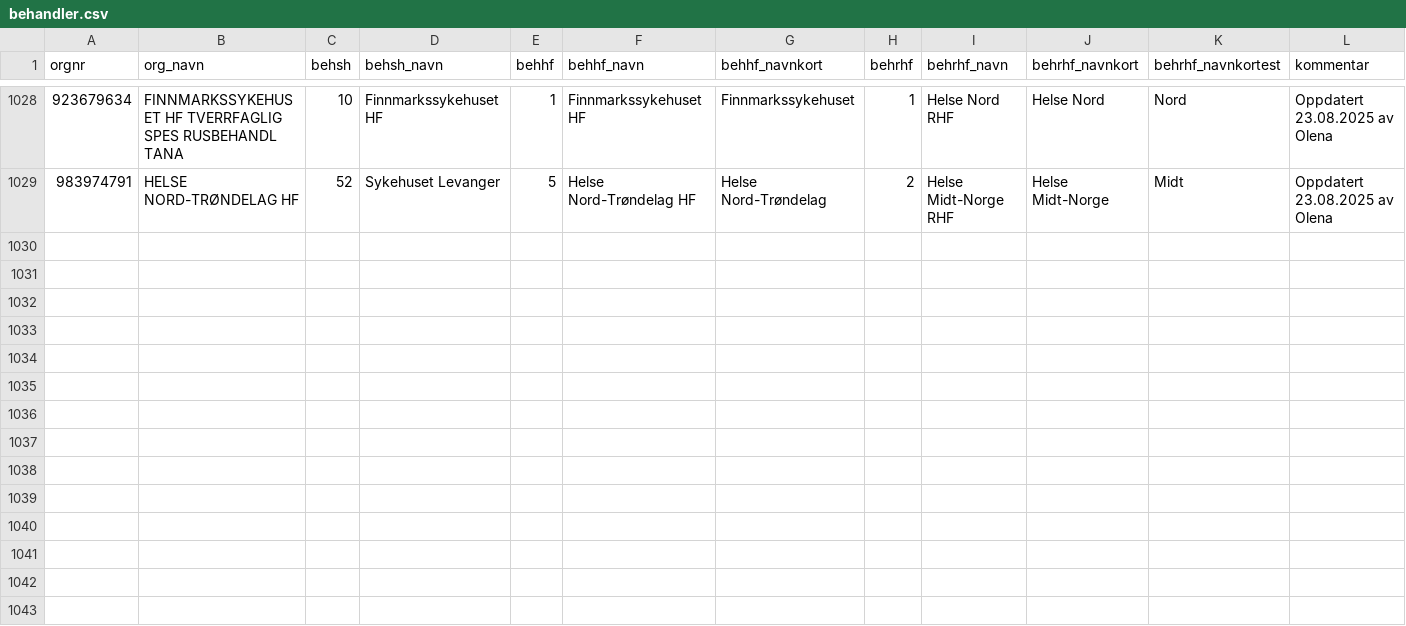
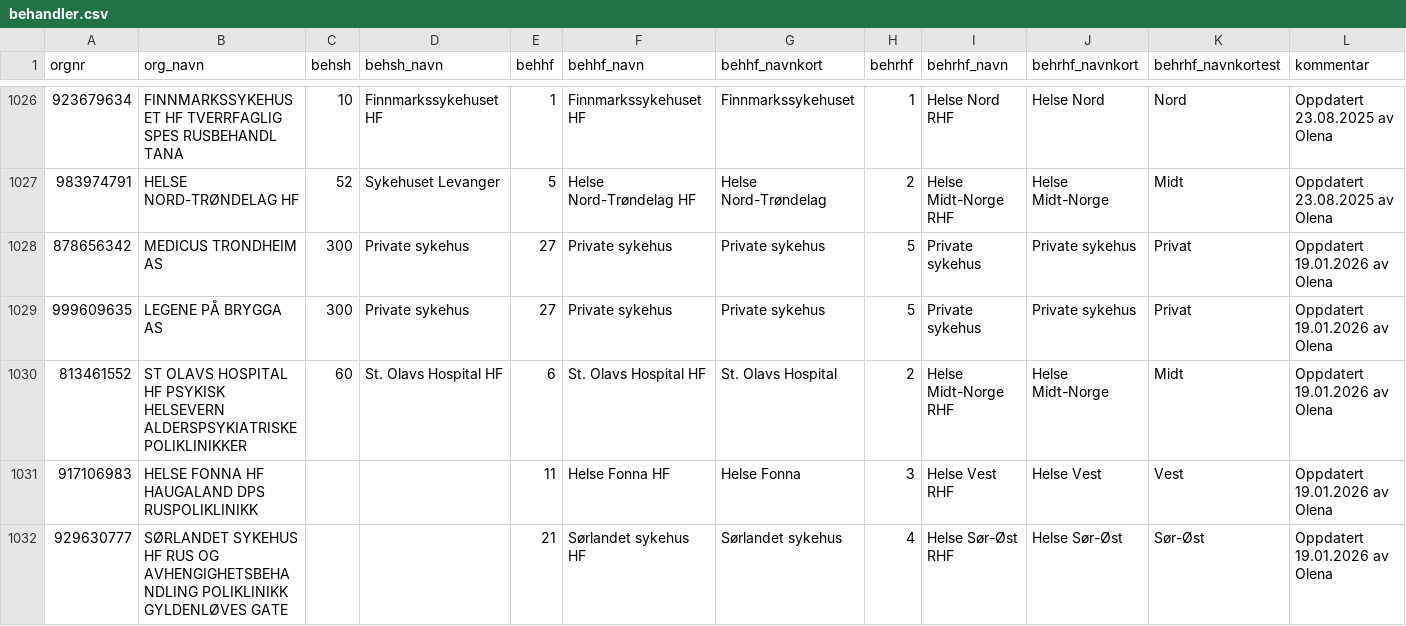
Before and after one commit to SKDE-Analyse/sas_codes, a CSV file: formater/behandler.csv, drawn as a sheet; only a part is shown, gaps mark what is left out; the diff covers the shown part only; the diff names each change by its address in the sheet, - before the commit and + after, or states it on an @@ line.

Commit message:
Oppdatering av behandler

```diff
--- a/formater/behandler.csv
+++ b/formater/behandler.csv
+row 1028: 878656342 | MEDICUS TRONDHEIM AS | 300 | Private sykehus | 27 | Private sykehus | Private sykehus | 5 | Private sykehus | Private sykehus | Privat | Oppdatert 19.01.2026 av Olena
+row 1029: 999609635 | LEGENE PÅ BRYGGA AS | 300 | Private sykehus | 27 | Private sykehus | Private sykehus | 5 | Private sykehus | Private sykehus | Privat | Oppdatert 19.01.2026 av Olena
+row 1030: 813461552 | ST OLAVS HOSPITAL HF PSYKISK HELSEVERN ALDERSPSYKIATRISKE POLIKLINIKKER | 60 | St. Olavs Hospital HF | 6 | St. Olavs Hospital HF | St. Olavs Hospital | 2 | Helse Midt-Norge RHF | Helse Midt-Norge | Midt | Oppdatert 19.01.2026 av Olena
+row 1031: 917106983 | HELSE FONNA HF HAUGALAND DPS RUSPOLIKLINIKK |  |  | 11 | Helse Fonna HF | Helse Fonna | 3 | Helse Vest RHF | Helse Vest | Vest | Oppdatert 19.01.2026 av Olena
+row 1032: 929630777 | SØRLANDET SYKEHUS HF RUS OG AVHENGIGHETSBEHANDLING POLIKLINIKK GYLDENLØVES GATE |  |  | 21 | Sørlandet sykehus HF | Sørlandet sykehus | 4 | Helse Sør-Øst RHF | Helse Sør-Øst | Sør-Øst | Oppdatert 19.01.2026 av Olena
```
Also changed, not shown: 5 added rows and 2 removed rows elsewhere in this file.
